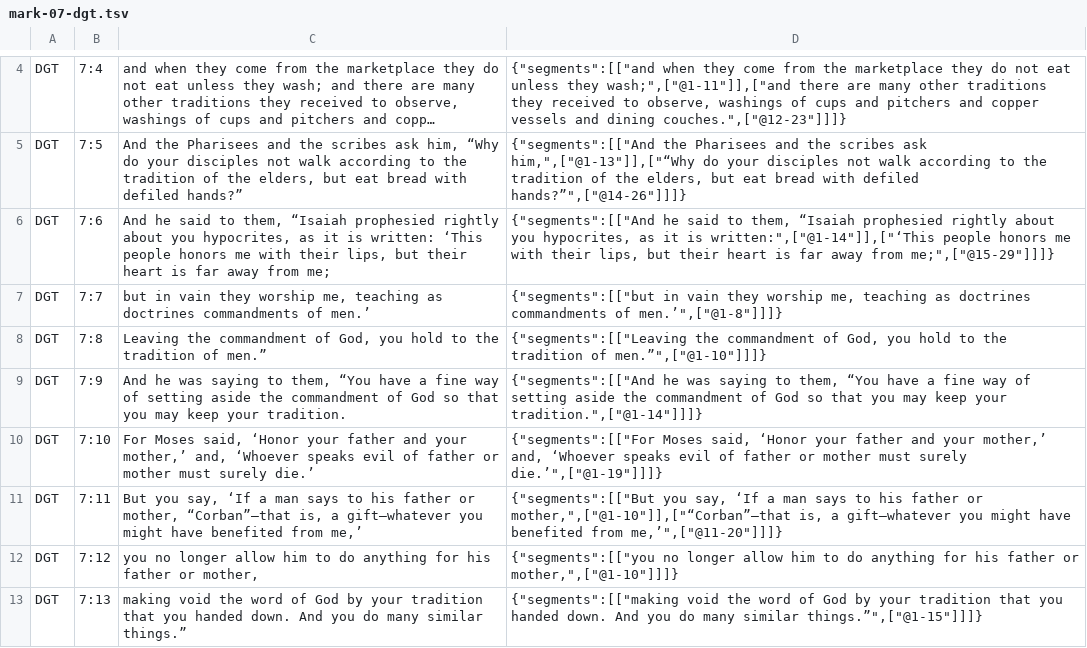
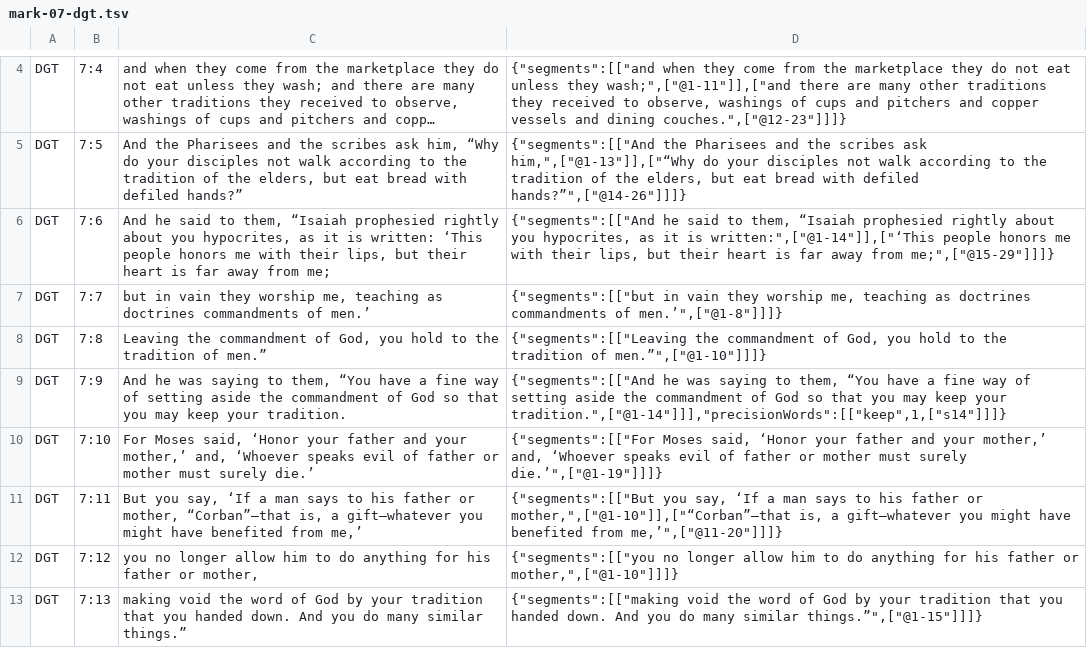
Before and after one commit to darethehair/DGTBible, a TSV file: data/authoring/mark-07-dgt.tsv, drawn as a sheet; only a part is shown, gaps mark what is left out; long unchanged cells end in ….

Commit message:
Review Mark synthetic alignments in mark-07-dgt.tsv

```diff
--- a/data/authoring/mark-07-dgt.tsv
+++ b/data/authoring/mark-07-dgt.tsv
@@ -8,3 +8,3 @@ DGT	7:7	but in vain they worship me, teaching as doctrines commandments of men.
 DGT	7:8	Leaving the commandment of God, you hold to the tradition of men.”	{"segments":[["Leaving the commandment of God, you hold to the tradition of men.”",["@1-10"]]]}
-DGT	7:9	And he was saying to them, “You have a fine way of setting aside the commandment of God so that you may keep your tradition.	{"segments":[["And he was saying to them, “You have a fine way of setting aside the commandment of God so that you may keep your tradition.",["@1-14"]]]}
+DGT	7:9	And he was saying to them, “You have a fine way of setting aside the commandment of God so that you may keep your tradition.	{"segments":[["And he was saying to them, “You have a fine way of setting aside the commandment of God so that you may keep your tradition.",["@1-14"]]],"precisionWords":[["keep",1,["s14"]]]}
 DGT	7:10	For Moses said, ‘Honor your father and your mother,’ and, ‘Whoever speaks evil of father or mother must surely die.’	{"segments":[["For Moses said, ‘Honor your father and your mother,’ and, ‘Whoever speaks evil of father or mother must surely die.’",["@1-19"]]]}
```
